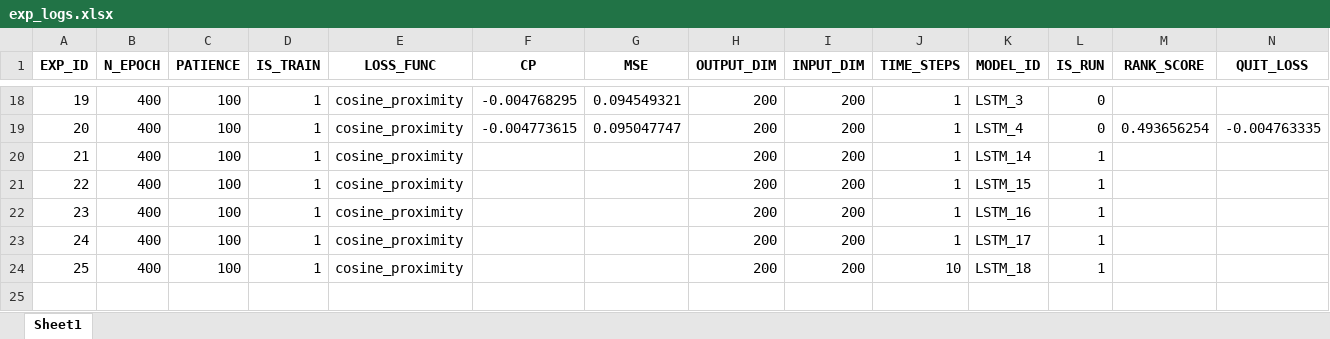
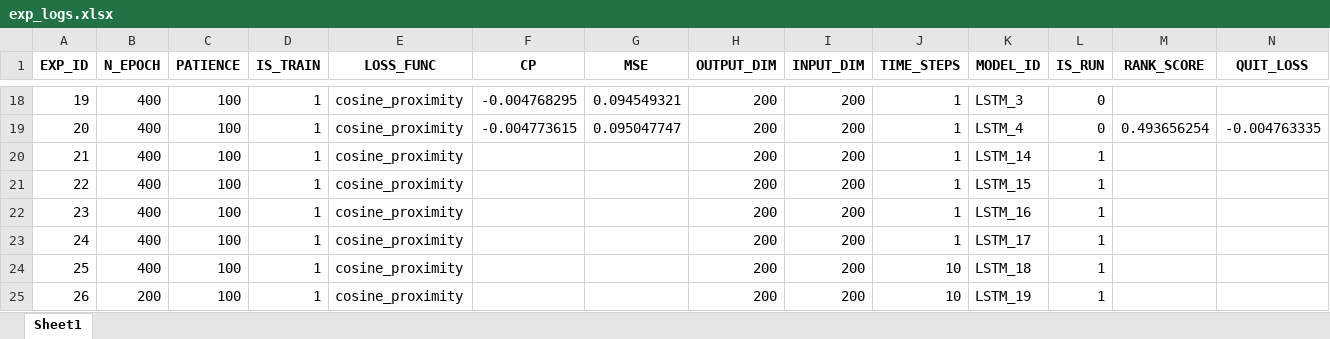
Before and after one commit to nyartsgnaw/Job_matches, an Excel workbook: experiments/exp_logs.xlsx, sheet Sheet1, drawn as a sheet; only a part is shown, gaps mark what is left out; values as stored, in another font and other column widths than the file's, no borders; rows hold the shown columns only; the diff names each change by its address in the sheet, - before the commit and + after, or states it on an @@ line.

```diff
--- a/experiments/exp_logs.xlsx (sheet Sheet1)
+++ b/experiments/exp_logs.xlsx (sheet Sheet1)
+row 25: 26 | 200 | 100 | 1 | cosine_proximity |  |  | 200 | 200 | 10 | LSTM_19 | 1
```
Also changed, not shown: 5 other files.
